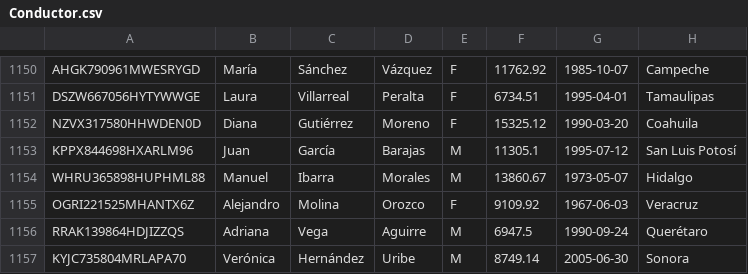
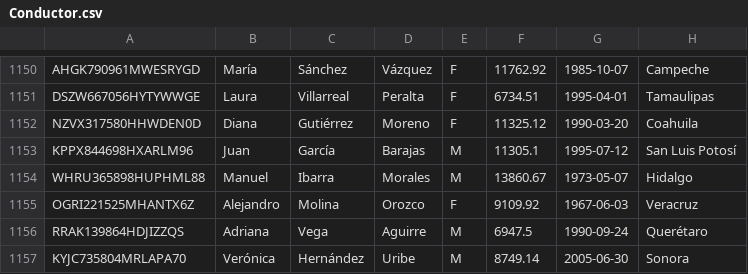
Before and after one commit to Miguel23-F/Metro, a CSV file: Conductor.csv, drawn as a sheet; only a part is shown, gaps mark what is left out.

Commit message:
Update Conductor.csv

```diff
--- a/Conductor.csv
+++ b/Conductor.csv
@@ -1151,3 +1151,3 @@ AHGK790961MWESRYGD,María,Sánchez,Vázquez,F,11762.92,1985-10-07,Campeche
 DSZW667056HYTYWWGE,Laura,Villarreal,Peralta,F,6734.51,1995-04-01,Tamaulipas
-NZVX317580HHWDEN0D,Diana,Gutiérrez,Moreno,F,15325.12,1990-03-20,Coahuila
+NZVX317580HHWDEN0D,Diana,Gutiérrez,Moreno,F,11325.12,1990-03-20,Coahuila
 KPPX844698HXARLM96,Juan,García,Barajas,M,11305.1,1995-07-12,San Luis Potosí
```
